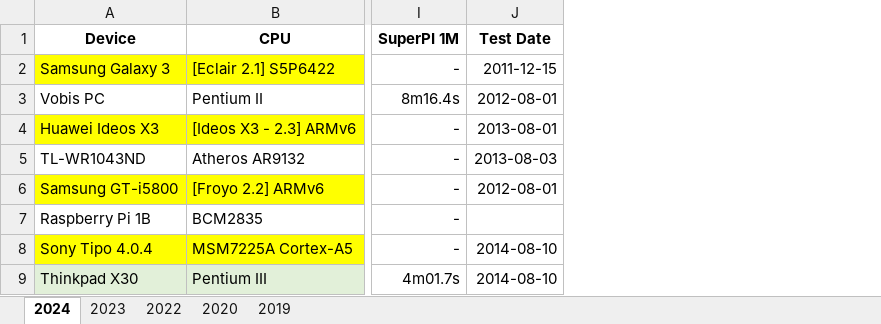
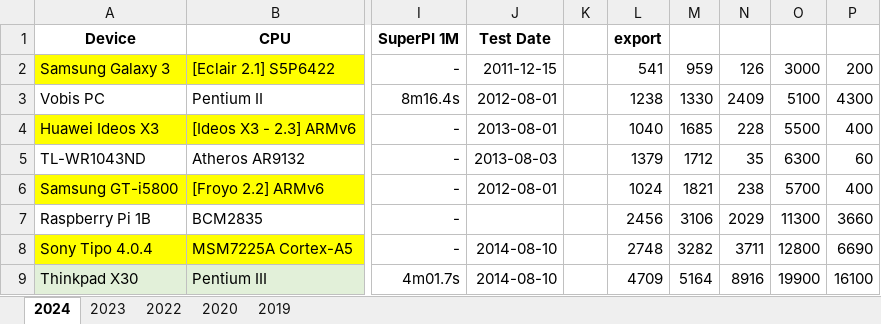
Before and after one commit to kreier/benchmark, an Excel workbook: nbench/list2024.xlsx, sheet 2024, drawn as a sheet; only a part is shown, gaps mark what is left out; values as stored, in another font and other column widths than the file's, no borders; the diff names each change by its address in the sheet, - before the commit and + after, or states it on an @@ line.

```diff
--- a/nbench/list2024.xlsx (sheet 2024)
+++ b/nbench/list2024.xlsx (sheet 2024)
+column K, empty
+column L (export), rows 2-9: 541 | 1238 | 1040 | 1379 | 1024 | 2456 | 2748 | 4709
+column M, rows 2-9: 959 | 1330 | 1685 | 1712 | 1821 | 3106 | 3282 | 5164
+column N, rows 2-9: 126 | 2409 | 228 | 35 | 238 | 2029 | 3711 | 8916
+column O, rows 2-9: 3000 | 5100 | 5500 | 6300 | 5700 | 11300 | 12800 | 19900
+column P, rows 2-9: 200 | 4300 | 400 | 60 | 400 | 3660 | 6690 | 16100
```
Also changed, not shown: 4 other files.
